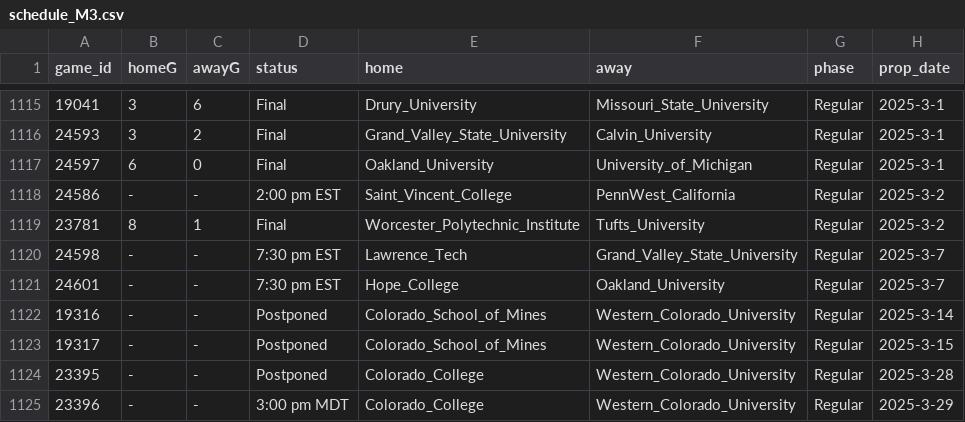
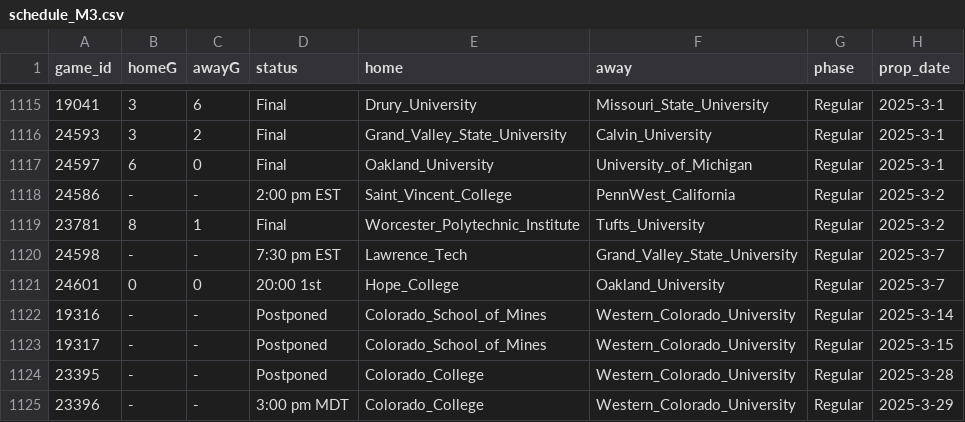
Before and after one commit to ALempia/ACHA-Data, a CSV file: Data/schedule/schedule_M3.csv, drawn as a sheet; only a part is shown, gaps mark what is left out.

```diff
--- a/Data/schedule/schedule_M3.csv
+++ b/Data/schedule/schedule_M3.csv
@@ -1120,3 +1120,3 @@ game_id,homeG,awayG,status,home,away,phase,prop_date
 24598,-,-,7:30 pm EST,Lawrence_Tech,Grand_Valley_State_University,Regular,2025-3-7
-24601,-,-,7:30 pm EST,Hope_College,Oakland_University,Regular,2025-3-7
+24601,0,0,20:00 1st,Hope_College,Oakland_University,Regular,2025-3-7
 19316,-,-,Postponed,Colorado_School_of_Mines,Western_Colorado_University,Regular,2025-3-14
```
Also changed, not shown: Data/schedule/schedule_M1.csv.
